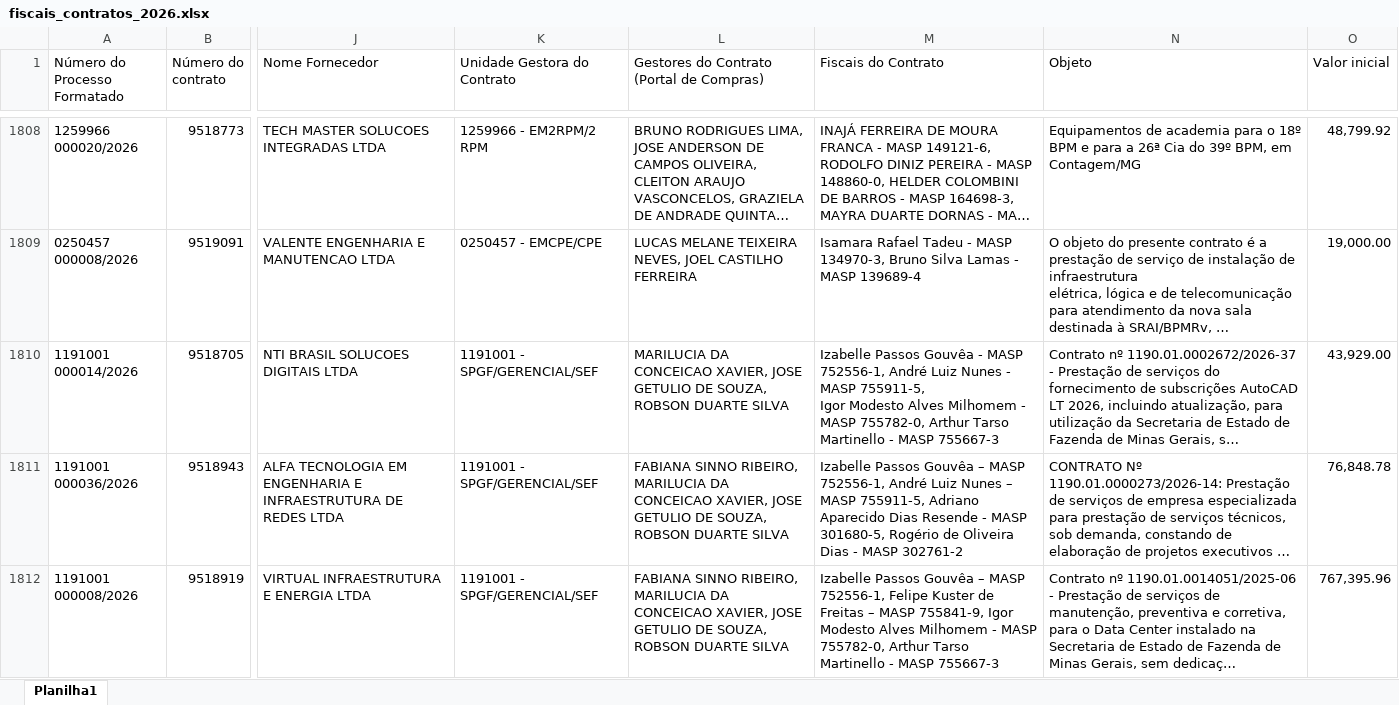
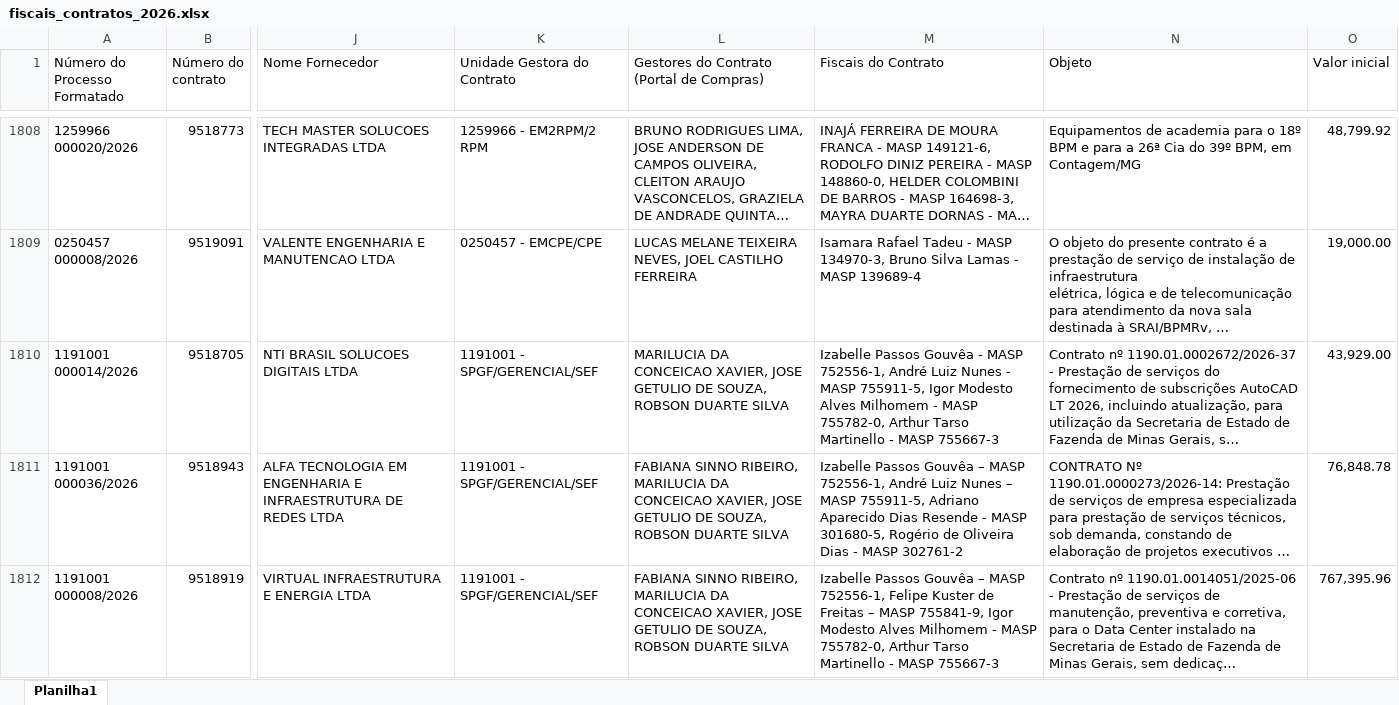
Before and after one commit to transparencia-mg/fiscais_contratos, an Excel workbook: upload/fiscais_contratos_2026.xlsx, sheet Planilha1, drawn as a sheet; only a part is shown, gaps mark what is left out; long unchanged cells end in …; values as stored, in another font and other column widths than the file's, no borders; the diff covers the shown part only; the diff names each change by its address in the sheet, - before the commit and + after, or states it on an @@ line.

Commit message:
Add files via upload

```diff
--- a/upload/fiscais_contratos_2026.xlsx (sheet Planilha1)
+++ b/upload/fiscais_contratos_2026.xlsx (sheet Planilha1)
-M1810 (Fiscais do Contrato): …MASP 755667-3
+M1810 (Fiscais do Contrato): …MASP 755667-3
```
Also changed, not shown: 6 edited cells elsewhere in this sheet.
